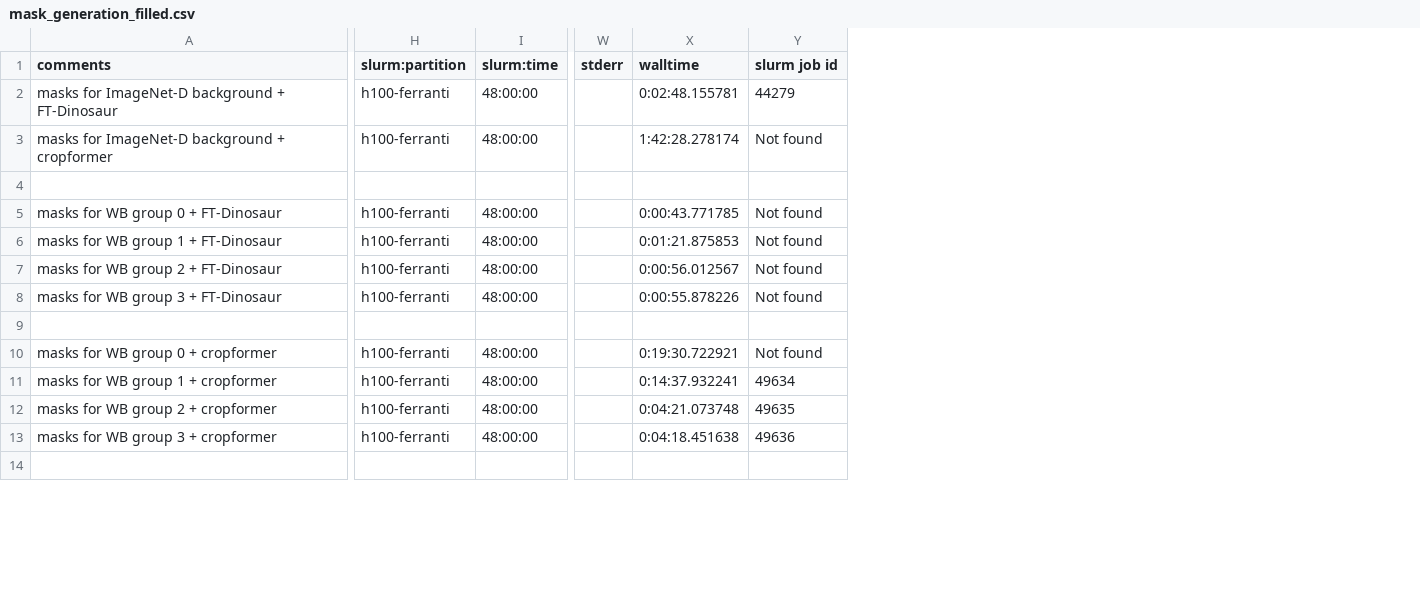
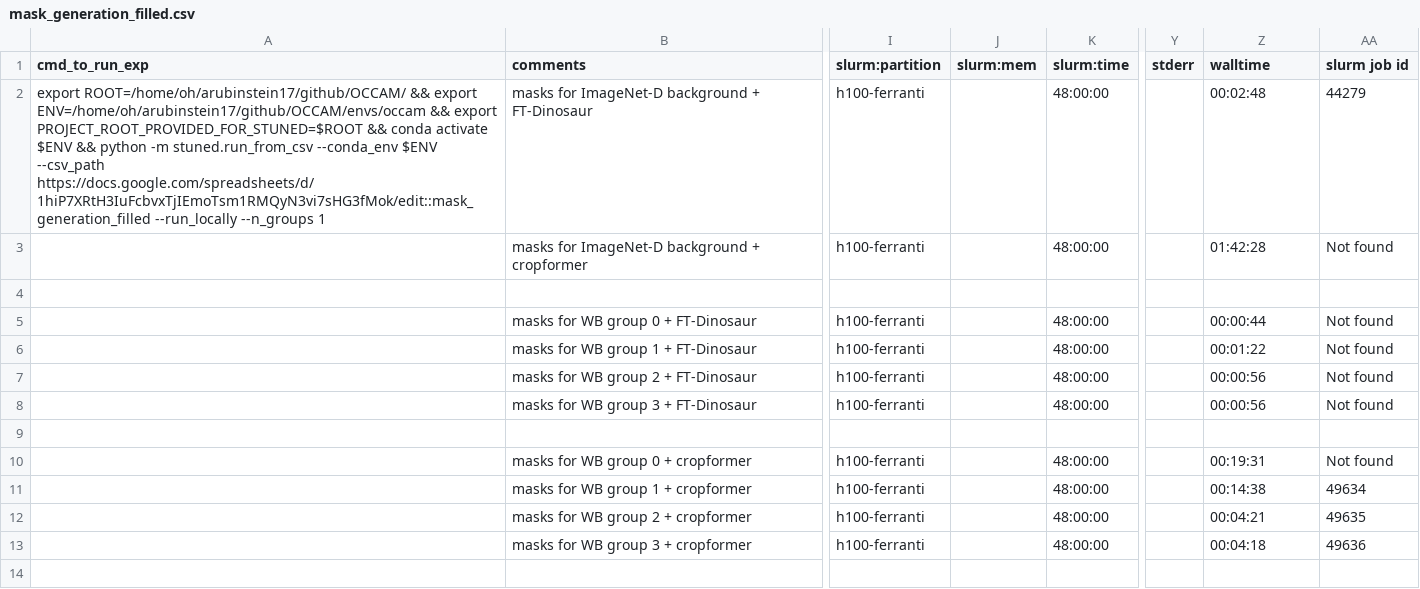
Before and after one commit to AlexanderRubinstein/OCCAM, a CSV file: sheets/mask_generation_filled.csv, drawn as a sheet; only a part is shown, gaps mark what is left out; addresses are those after the commit; the diff covers the shown part only; the diff names each change by its address in the sheet, - before the commit and + after, or states it on an @@ line.

Commit message:
Update filled csvs

```diff
--- a/sheets/mask_generation_filled.csv
+++ b/sheets/mask_generation_filled.csv
+column A (cmd_to_run_exp), row 2: export ROOT=/home/oh/arubinstein17/github/OCCAM/ && export ENV=/home/oh/arubinstein17/github/OCCAM/envs/occam && export PROJECT_ROOT_PROVIDED_FOR_STUNED=$ROOT && conda activate $ENV && python -m stuned.run_from_csv --conda_env $ENV --csv_path https://docs.google.com/spreadsheets/d/1hiP7XRtH3IuFcbvxTjIEmoTsm1RMQyN3vi7sHG3fMok/edit::mask_generation_filled --run_locally --n_groups 1
+column J (slurm:mem), empty
-Z2 (walltime): 0:02:48.155781
+Z2 (walltime): 00:02:48
-Z3 (walltime): 1:42:28.278174
+Z3 (walltime): 01:42:28
-Z5 (walltime): 0:00:43.771785
+Z5 (walltime): 00:00:44
-Z6 (walltime): 0:01:21.875853
+Z6 (walltime): 00:01:22
-Z7 (walltime): 0:00:56.012567
+Z7 (walltime): 00:00:56
-Z8 (walltime): 0:00:55.878226
+Z8 (walltime): 00:00:56
-Z10 (walltime): 0:19:30.722921
+Z10 (walltime): 00:19:31
-Z11 (walltime): 0:14:37.932241
+Z11 (walltime): 00:14:38
-Z12 (walltime): 0:04:21.073748
+Z12 (walltime): 00:04:21
-Z13 (walltime): 0:04:18.451638
+Z13 (walltime): 00:04:18
```
Also changed, not shown: 15 edited cells elsewhere in this file, 5 other files.
